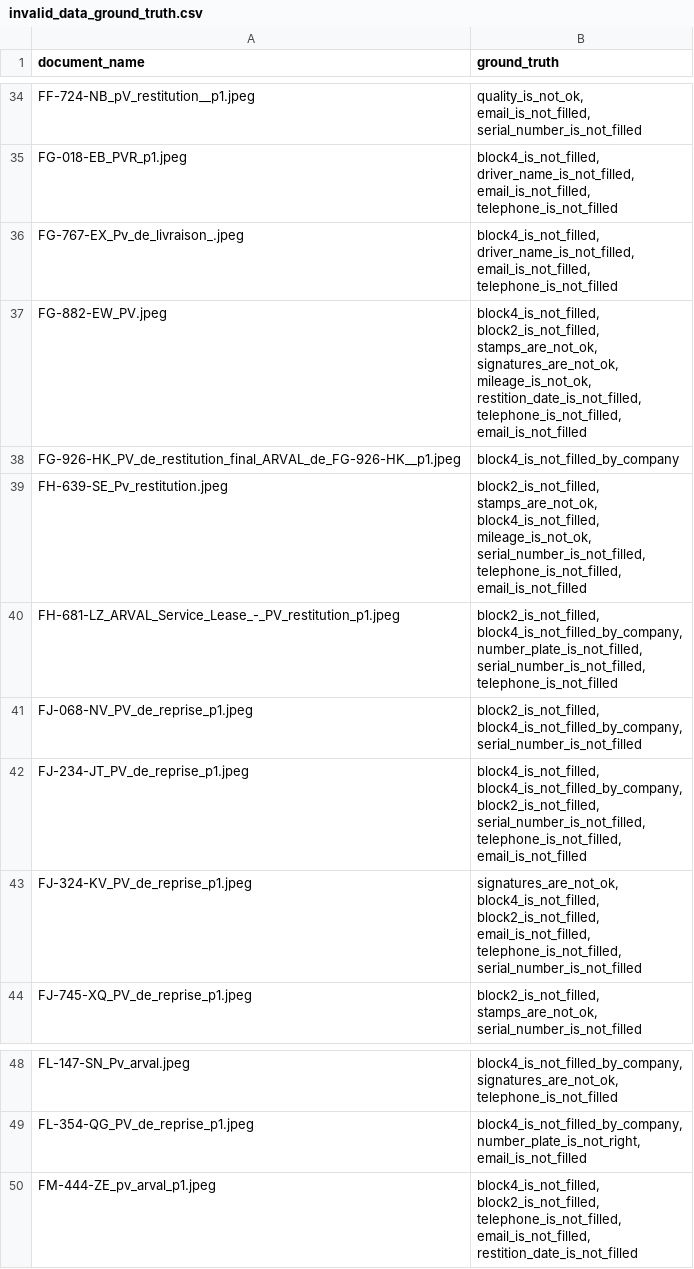
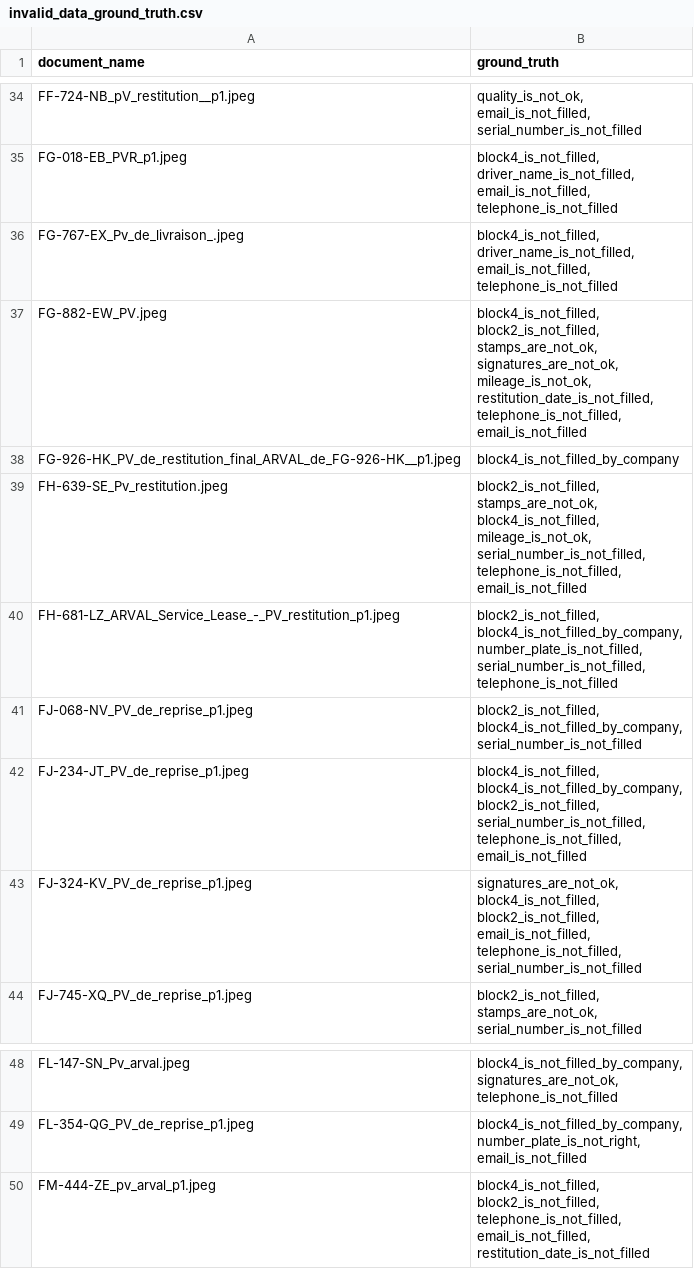
Before and after one commit to kiurtis/document-ai, a CSV file: data/performances_data/invalid_data/invalid_data_ground_truth.csv (was results/invalid_data_ground_truth.csv), drawn as a sheet; only a part is shown, gaps mark what is left out.

Commit message:
feat(ai_documents): improve block4 prompt + improve modularity + small fixes

```diff
--- a/results/invalid_data_ground_truth.csv
+++ b/data/performances_data/invalid_data/invalid_data_ground_truth.csv
@@ -125,10 +125,10 @@ email_is_not_filled,
 telephone_is_not_filled"
-FG-882-EW_PV.jpeg,"block4_is_not_filled,
-block2_is_not_filled,
-stamps_are_not_ok,
-signatures_are_not_ok,
-mileage_is_not_ok,
-restition_date_is_not_filled,
-telephone_is_not_filled,
-email_is_not_filled"
+FG-882-EW_PV.jpeg,"block4_is_not_filled,
+block2_is_not_filled,
+stamps_are_not_ok,
+signatures_are_not_ok,
+mileage_is_not_ok,
+restitution_date_is_not_filled,
+telephone_is_not_filled,
+email_is_not_filled"
 FG-926-HK_PV_de_restitution_final_ARVAL_de_FG-926-HK__p1.jpeg,block4_is_not_filled_by_company
@@ -183,6 +183,6 @@ number_plate_is_not_right,
 email_is_not_filled"
-FM-444-ZE_pv_arval_p1.jpeg,"block4_is_not_filled,
-block2_is_not_filled,
-telephone_is_not_filled,
-email_is_not_filled,
-restition_date_is_not_filled"
+FM-444-ZE_pv_arval_p1.jpeg,"block4_is_not_filled,
+block2_is_not_filled,
+telephone_is_not_filled,
+email_is_not_filled,
+restitution_date_is_not_filled"
```
Also changed, not shown: 3 other files.
